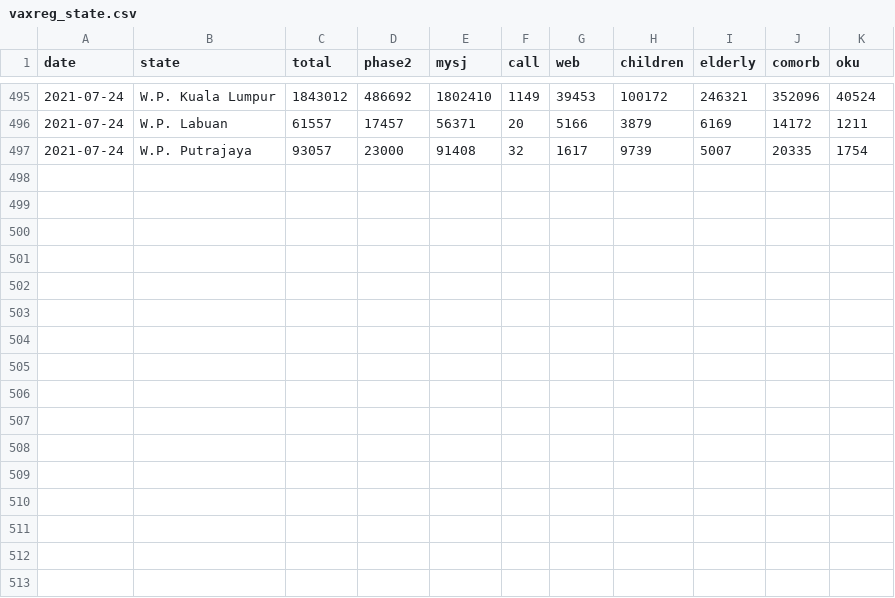
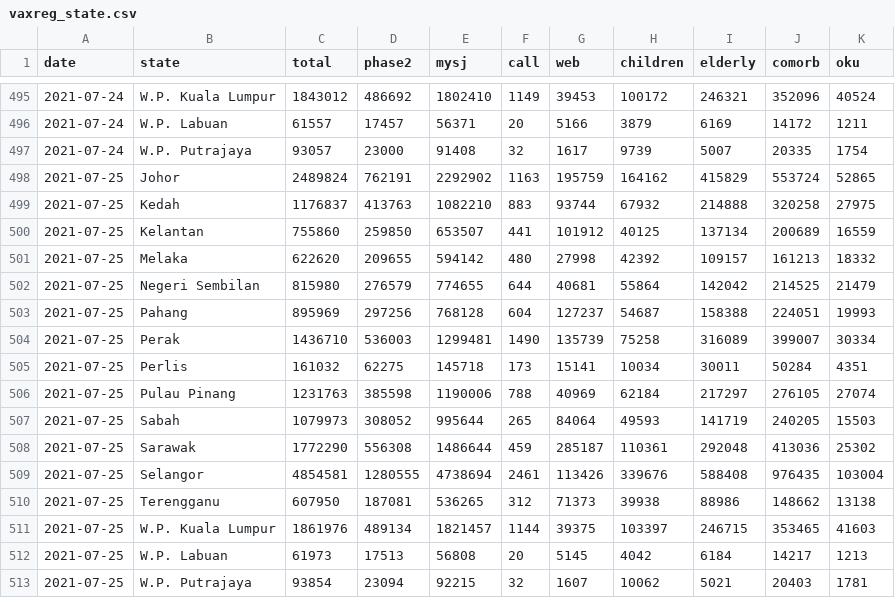
Before and after one commit to austin-zy/citf-public, a CSV file: registration/vaxreg_state.csv, drawn as a sheet; only a part is shown, gaps mark what is left out; the diff names each change by its address in the sheet, - before the commit and + after, or states it on an @@ line.

```diff
--- a/registration/vaxreg_state.csv
+++ b/registration/vaxreg_state.csv
+row 498: 2021-07-25 | Johor | 2489824 | 762191 | 2292902 | 1163 | 195759 | 164162 | 415829 | 553724 | 52865
+row 499: 2021-07-25 | Kedah | 1176837 | 413763 | 1082210 | 883 | 93744 | 67932 | 214888 | 320258 | 27975
+row 500: 2021-07-25 | Kelantan | 755860 | 259850 | 653507 | 441 | 101912 | 40125 | 137134 | 200689 | 16559
+row 501: 2021-07-25 | Melaka | 622620 | 209655 | 594142 | 480 | 27998 | 42392 | 109157 | 161213 | 18332
+row 502: 2021-07-25 | Negeri Sembilan | 815980 | 276579 | 774655 | 644 | 40681 | 55864 | 142042 | 214525 | 21479
+row 503: 2021-07-25 | Pahang | 895969 | 297256 | 768128 | 604 | 127237 | 54687 | 158388 | 224051 | 19993
+row 504: 2021-07-25 | Perak | 1436710 | 536003 | 1299481 | 1490 | 135739 | 75258 | 316089 | 399007 | 30334
+row 505: 2021-07-25 | Perlis | 161032 | 62275 | 145718 | 173 | 15141 | 10034 | 30011 | 50284 | 4351
+row 506: 2021-07-25 | Pulau Pinang | 1231763 | 385598 | 1190006 | 788 | 40969 | 62184 | 217297 | 276105 | 27074
+row 507: 2021-07-25 | Sabah | 1079973 | 308052 | 995644 | 265 | 84064 | 49593 | 141719 | 240205 | 15503
+row 508: 2021-07-25 | Sarawak | 1772290 | 556308 | 1486644 | 459 | 285187 | 110361 | 292048 | 413036 | 25302
+row 509: 2021-07-25 | Selangor | 4854581 | 1280555 | 4738694 | 2461 | 113426 | 339676 | 588408 | 976435 | 103004
+row 510: 2021-07-25 | Terengganu | 607950 | 187081 | 536265 | 312 | 71373 | 39938 | 88986 | 148662 | 13138
+row 511: 2021-07-25 | W.P. Kuala Lumpur | 1861976 | 489134 | 1821457 | 1144 | 39375 | 103397 | 246715 | 353465 | 41603
+row 512: 2021-07-25 | W.P. Labuan | 61973 | 17513 | 56808 | 20 | 5145 | 4042 | 6184 | 14217 | 1213
+row 513: 2021-07-25 | W.P. Putrajaya | 93854 | 23094 | 92215 | 32 | 1607 | 10062 | 5021 | 20403 | 1781
```
Also changed, not shown: registration/vaxreg_malaysia.csv.
